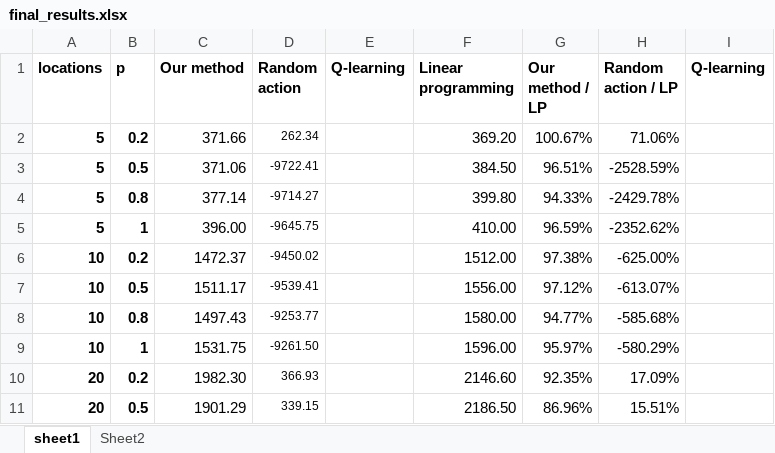
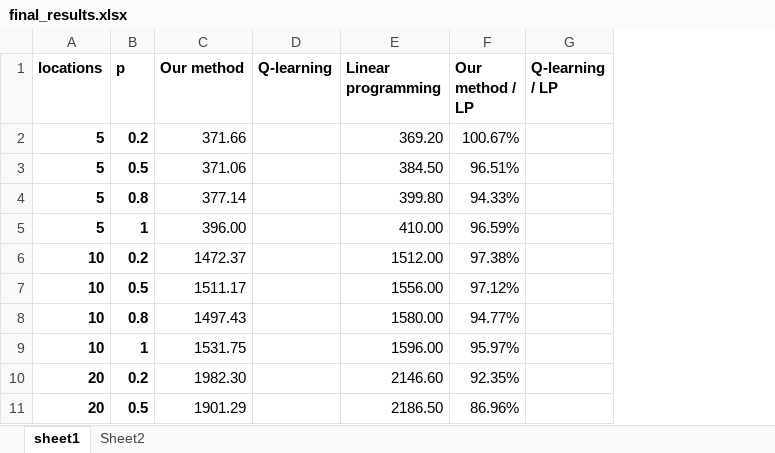
Before and after one commit to JialiZhang1016/Drone, an Excel workbook: final_results.xlsx, sheet sheet1, drawn as a sheet; only a part is shown; values as stored, in another font and other column widths than the file's, no borders; removed rows and columns are numbered as before the commit, all else as after; the diff names each change by its address in the sheet, - before the commit and + after, or states it on an @@ line.

```diff
--- a/final_results.xlsx (sheet sheet1)
+++ b/final_results.xlsx (sheet sheet1)
-column D (Random action), rows 2-11: 262.34 | -9722.41 | -9714.27 | -9645.75 | -9450.02 | -9539.41 | -9253.77 | -9261.50 | 366.93 | 339.15
-column H (Random action / LP), rows 2-11: 71.06% | -2528.59% | -2429.78% | -2352.62% | -625.00% | -613.07% | -585.68% | -580.29% | 17.09% | 15.51%
-G1: Q-learning
+G1: Q-learning / LP
```
Also changed, not shown: sheet Sheet2, formulas that keep their value, config/realword_5/RL_5_locations.xlsx, 11 other files.
